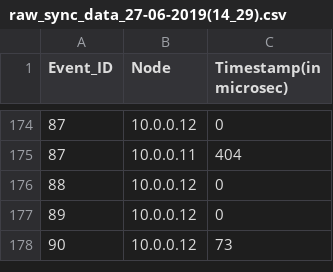
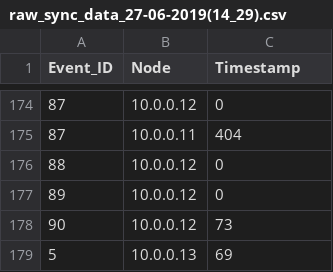
Before and after one commit to Andrewpini/Time-sync-backend, a CSV file: processing/raw_sync_data_27-06-2019(14_29).csv, drawn as a sheet; only a part is shown, gaps mark what is left out; the diff names each change by its address in the sheet, - before the commit and + after, or states it on an @@ line.

Commit message:
First version of the final representation of the data is upp and running. Next step is to add some refined calculation to the dataset-

```diff
--- a/processing/raw_sync_data_27-06-2019(14_29).csv
+++ b/processing/raw_sync_data_27-06-2019(14_29).csv
-C1: Timestamp(in microsec)
+C1: Timestamp
+row 179: 5 | 10.0.0.13 | 69
```
Also changed, not shown: 1 other file.
